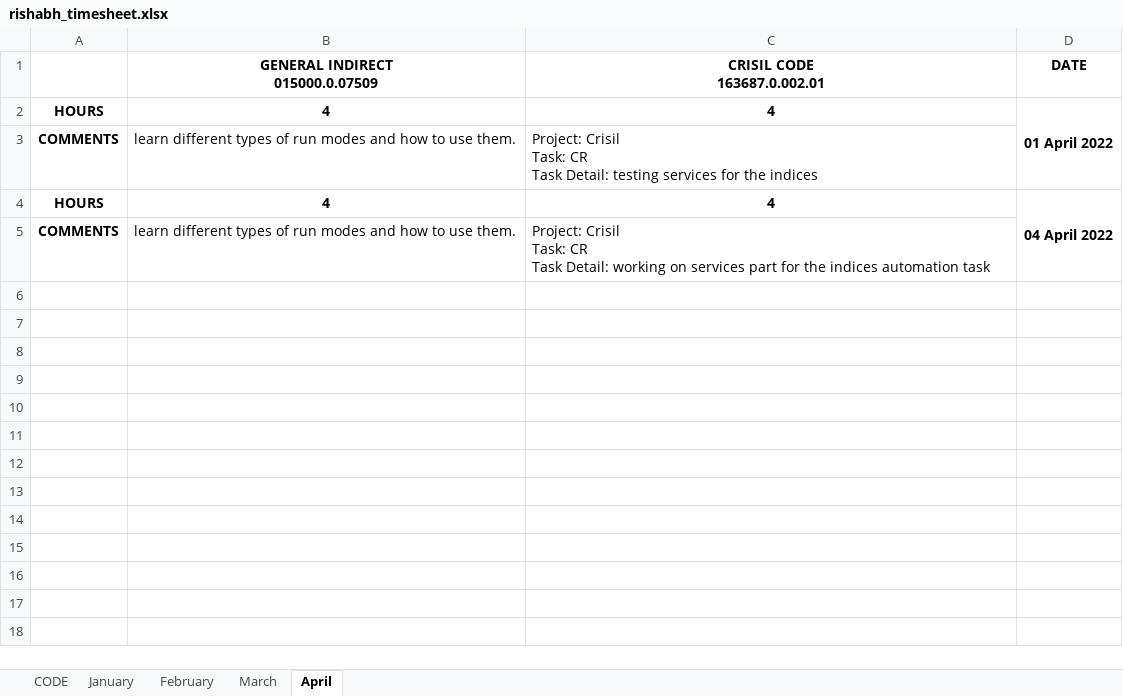
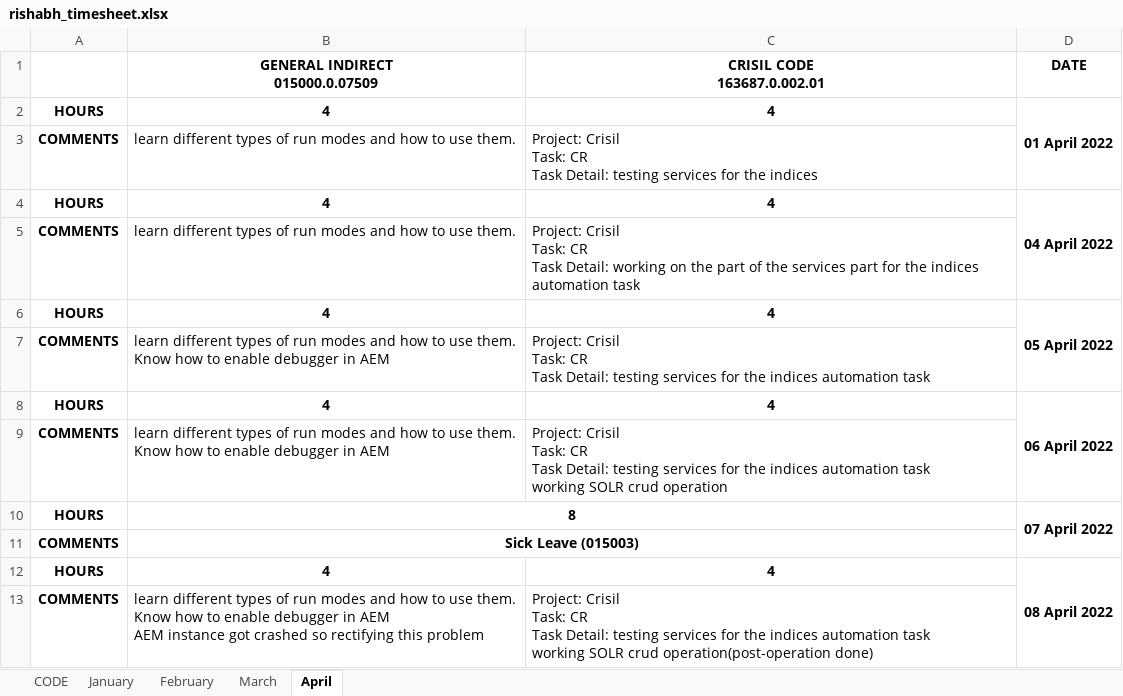
Before and after one commit to rishabhicfnext/command-for-installing-software, an Excel workbook: rishabh_timesheet.xlsx, sheet April, drawn as a sheet; values as stored, in another font and other column widths than the file's, no borders; ↵ is a line break in a cell; the diff names each change by its address in the sheet, - before the commit and + after, or states it on an @@ line.

Commit message:
updated solr command

```diff
--- a/rishabh_timesheet.xlsx (sheet April)
+++ b/rishabh_timesheet.xlsx (sheet April)
-C5 (CRISIL CODE 163687.0.002.01): …working on services part…
+C5 (CRISIL CODE 163687.0.002.01): …working on the part of the services part…
+row 6: HOURS | 4 | 4 | 05 April 2022
+row 7: COMMENTS | learn different types of run modes and how to use them. ↵ Know how to enable debugger in AEM | Project: Crisil ↵ Task: CR ↵ Task Detail: testing services for the indices automation task
+row 8: HOURS | 4 | 4 | 06 April 2022
+row 9: COMMENTS | learn different types of run modes and how to use them. ↵ Know how to enable debugger in AEM | Project: Crisil ↵ Task: CR ↵ Task Detail: testing services for the indices automation task ↵ working SOLR crud operation
+row 10: HOURS | 8 |  | 07 April 2022
+row 11: COMMENTS | Sick Leave (015003)
+row 12: HOURS | 4 | 4 | 08 April 2022
+row 13: COMMENTS | learn different types of run modes and how to use them. ↵ Know how to enable debugger in AEM ↵ AEM instance got crashed so rectifying this problem | Project: Crisil ↵ Task: CR ↵ Task Detail: testing services for the indices automation task ↵ working SOLR crud operation(post-operation done)
```
Also changed, not shown: 3 other files.
